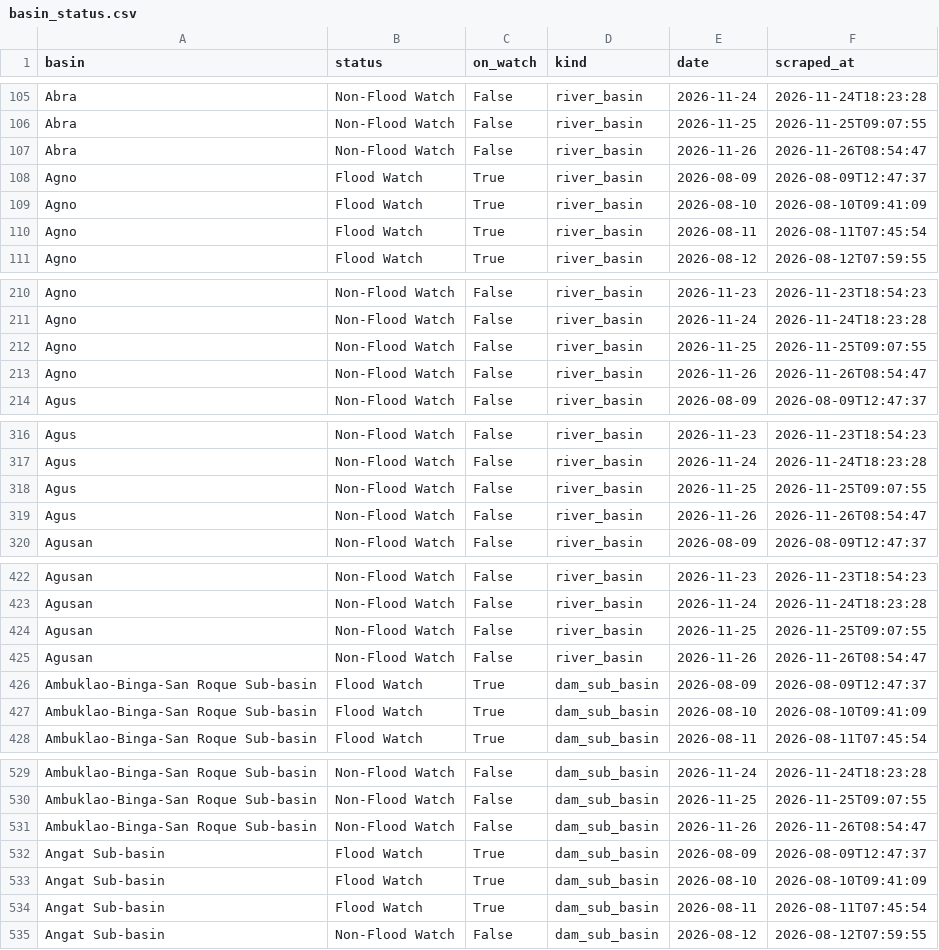
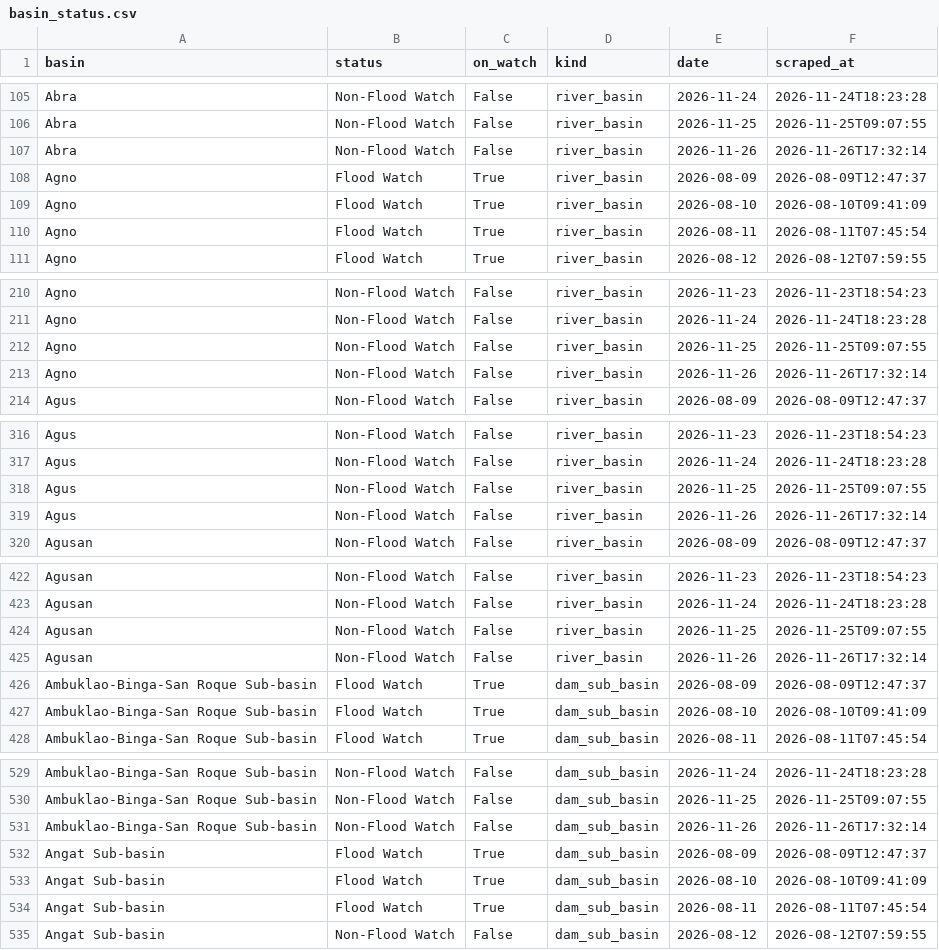
Before and after one commit to Zeref538/apaw, a CSV file: data/basin_status.csv, drawn as a sheet; only a part is shown, gaps mark what is left out; the diff covers the shown part only.

```diff
--- a/data/basin_status.csv
+++ b/data/basin_status.csv
@@ -106,3 +106,3 @@ Abra,Non-Flood Watch,False,river_basin,2026-11-24,2026-11-24T18:23:28
 Abra,Non-Flood Watch,False,river_basin,2026-11-25,2026-11-25T09:07:55
-Abra,Non-Flood Watch,False,river_basin,2026-11-26,2026-11-26T08:54:47
+Abra,Non-Flood Watch,False,river_basin,2026-11-26,2026-11-26T17:32:14
 Agno,Flood Watch,True,river_basin,2026-08-09,2026-08-09T12:47:37
@@ -212,3 +212,3 @@ Agno,Non-Flood Watch,False,river_basin,2026-11-24,2026-11-24T18:23:28
 Agno,Non-Flood Watch,False,river_basin,2026-11-25,2026-11-25T09:07:55
-Agno,Non-Flood Watch,False,river_basin,2026-11-26,2026-11-26T08:54:47
+Agno,Non-Flood Watch,False,river_basin,2026-11-26,2026-11-26T17:32:14
 Agus,Non-Flood Watch,False,river_basin,2026-08-09,2026-08-09T12:47:37
@@ -318,3 +318,3 @@ Agus,Non-Flood Watch,False,river_basin,2026-11-24,2026-11-24T18:23:28
 Agus,Non-Flood Watch,False,river_basin,2026-11-25,2026-11-25T09:07:55
-Agus,Non-Flood Watch,False,river_basin,2026-11-26,2026-11-26T08:54:47
+Agus,Non-Flood Watch,False,river_basin,2026-11-26,2026-11-26T17:32:14
 Agusan,Non-Flood Watch,False,river_basin,2026-08-09,2026-08-09T12:47:37
@@ -424,3 +424,3 @@ Agusan,Non-Flood Watch,False,river_basin,2026-11-24,2026-11-24T18:23:28
 Agusan,Non-Flood Watch,False,river_basin,2026-11-25,2026-11-25T09:07:55
-Agusan,Non-Flood Watch,False,river_basin,2026-11-26,2026-11-26T08:54:47
+Agusan,Non-Flood Watch,False,river_basin,2026-11-26,2026-11-26T17:32:14
 Ambuklao-Binga-San Roque Sub-basin,Flood Watch,True,dam_sub_basin,2026-08-09,2026-08-09T12:47:37
@@ -530,3 +530,3 @@ Ambuklao-Binga-San Roque Sub-basin,Non-Flood Watch,False,dam_sub_basin,2026-11-2
 Ambuklao-Binga-San Roque Sub-basin,Non-Flood Watch,False,dam_sub_basin,2026-11-25,2026-11-25T09:07:55
-Ambuklao-Binga-San Roque Sub-basin,Non-Flood Watch,False,dam_sub_basin,2026-11-26,2026-11-26T08:54:47
+Ambuklao-Binga-San Roque Sub-basin,Non-Flood Watch,False,dam_sub_basin,2026-11-26,2026-11-26T17:32:14
 Angat Sub-basin,Flood Watch,True,dam_sub_basin,2026-08-09,2026-08-09T12:47:37
```
Also changed, not shown: 17 edited cells elsewhere in this file, eval/learning_curve.csv, 4 other files.
